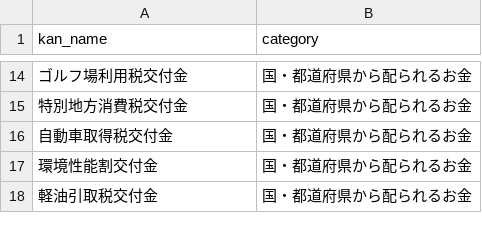
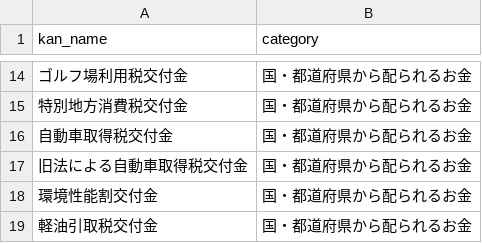
Before and after one commit to fudoki-hensansitu/fudoki, a CSV file: pipeline/dbt/seeds/fiscal/fiscal_revenue_category.csv, drawn as a sheet; only a part is shown, gaps mark what is left out; the diff names each change by its address in the sheet, - before the commit and + after, or states it on an @@ line.

```diff
--- a/pipeline/dbt/seeds/fiscal/fiscal_revenue_category.csv
+++ b/pipeline/dbt/seeds/fiscal/fiscal_revenue_category.csv
+row 17: 旧法による自動車取得税交付金 | 国・都道府県から配られるお金
```
Also changed, not shown: 13 other files.
